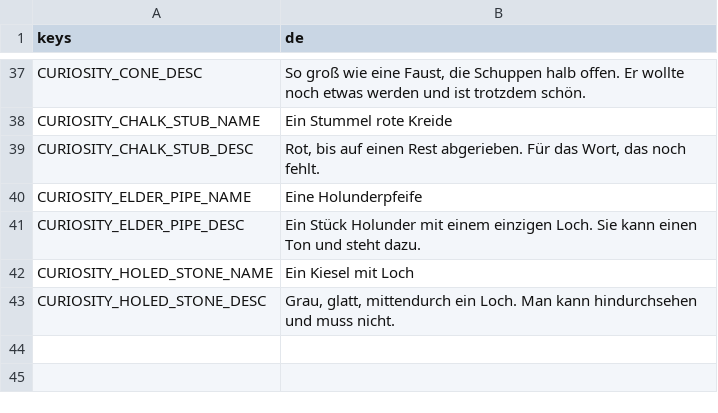
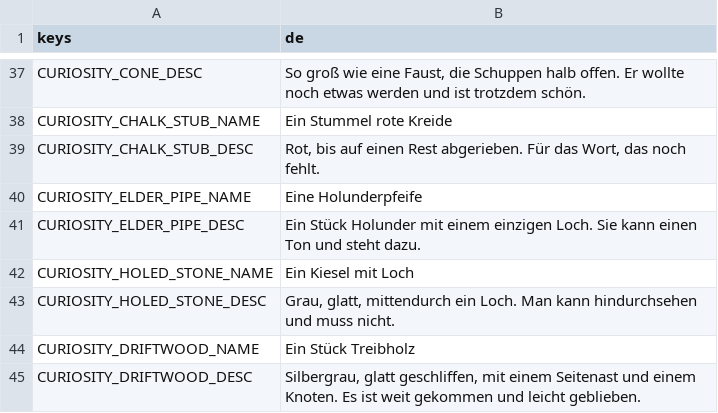
Before and after one commit to Stanzlu/Game, a CSV file: content/locale/items.csv, drawn as a sheet; only a part is shown, gaps mark what is left out.

```diff
--- a/content/locale/items.csv
+++ b/content/locale/items.csv
@@ -43 +43,3 @@ CURIOSITY_HOLED_STONE_NAME,Ein Kiesel mit Loch
 CURIOSITY_HOLED_STONE_DESC,"Grau, glatt, mittendurch ein Loch. Man kann hindurchsehen und muss nicht."
+CURIOSITY_DRIFTWOOD_NAME,Ein Stück Treibholz
+CURIOSITY_DRIFTWOOD_DESC,"Silbergrau, glatt geschliffen, mit einem Seitenast und einem Knoten. Es ist weit gekommen und leicht geblieben."
```
Also changed, not shown: content/locale/journal.csv, 14 other files.
